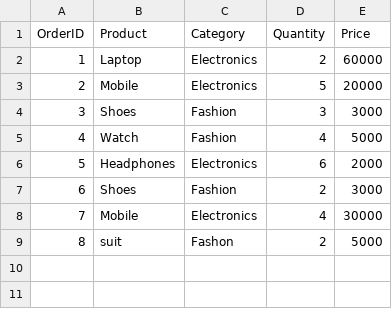
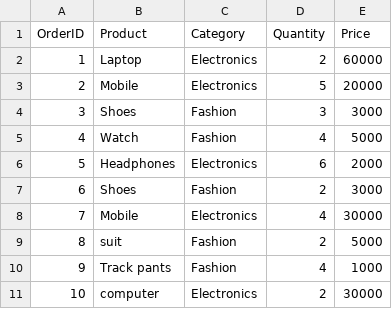
Before and after one commit to abdulmeeraz/sales-insights-analysis, a CSV file: Sales_data.csv, drawn as a sheet.

Commit message:
add 2 rows called track pants and computer

```diff
--- a/Sales_data.csv
+++ b/Sales_data.csv
@@ -8,2 +8,4 @@ OrderID,Product,Category,Quantity,Price
 7,Mobile,Electronics,4,30000
-8,suit,Fashon,2,5000
+8,suit,Fashion,2,5000
+9,Track pants,Fashion,4,1000
+10,computer,Electronics,2,30000
```
